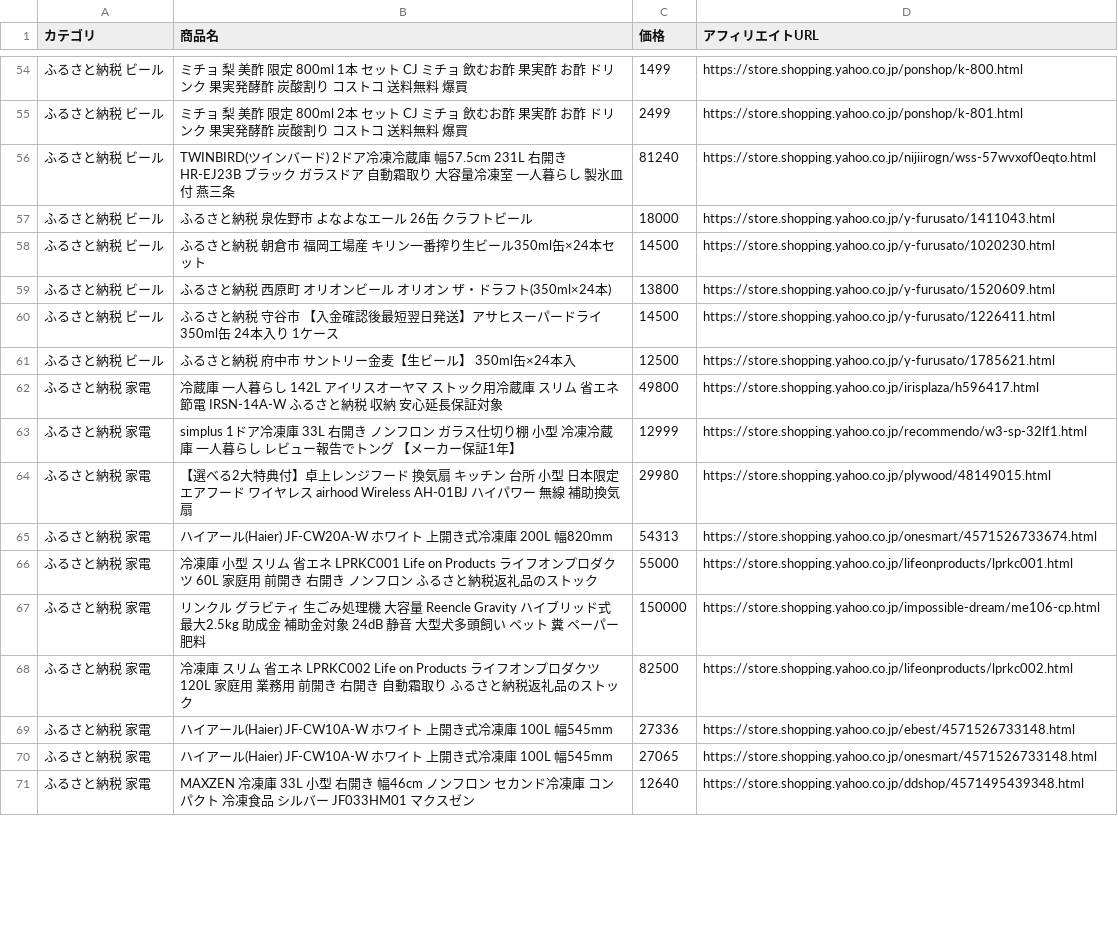
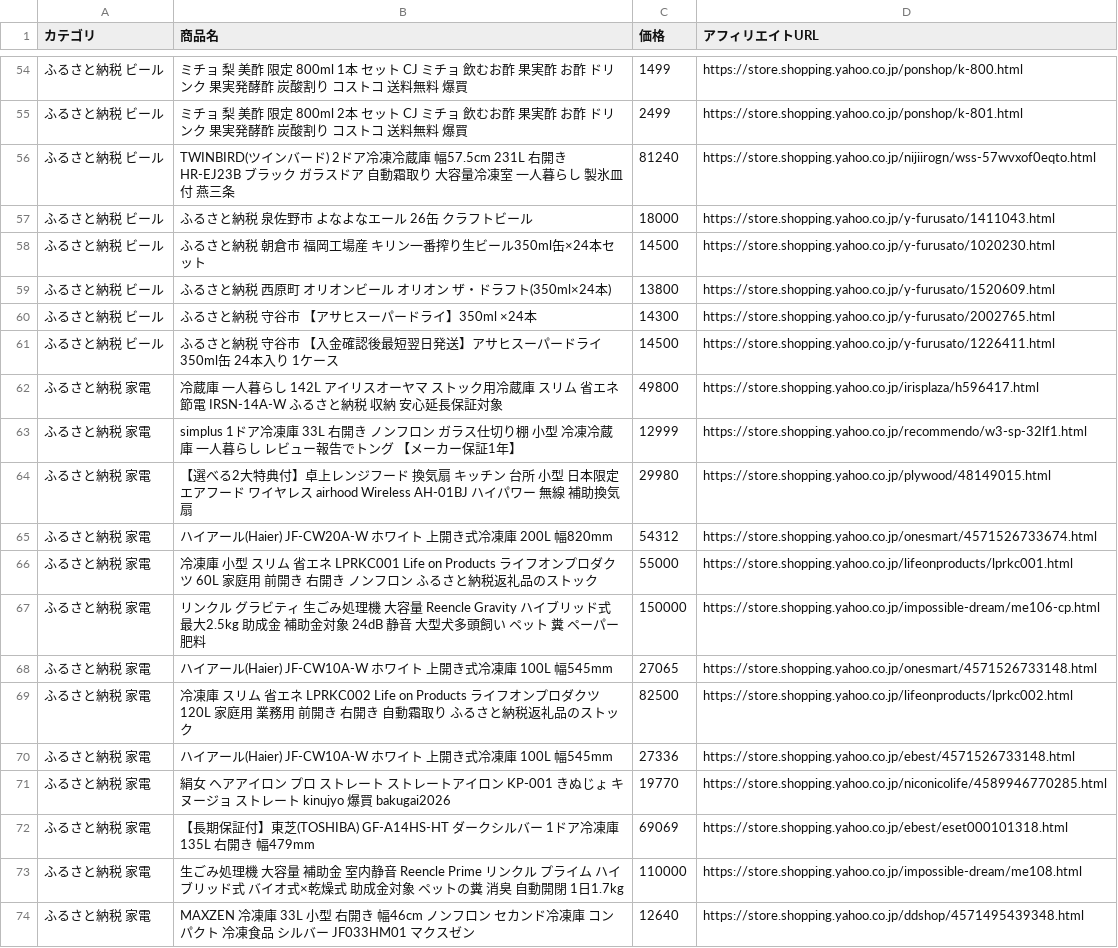
Before and after one commit to nrh44702-cell/yahoo-furusato, a CSV file: affiliate_products.csv, drawn as a sheet; only a part is shown, gaps mark what is left out; the diff covers the shown part only.

```diff
--- a/affiliate_products.csv
+++ b/affiliate_products.csv
@@ -59,4 +59,4 @@
 ふるさと納税 ビール,ふるさと納税 西原町 オリオンビール オリオン ザ・ドラフト(350ml×24本),13800,https://store.shopping.yahoo.co.jp/y-furusato/1520609.html
+ふるさと納税 ビール,ふるさと納税 守谷市 【アサヒスーパードライ】350ml ×24本,14300,https://store.shopping.yahoo.co.jp/y-furusato/2002765.html
 ふるさと納税 ビール,ふるさと納税 守谷市 【入金確認後最短翌日発送】アサヒスーパードライ350ml缶 24本入り 1ケース,14500,https://store.shopping.yahoo.co.jp/y-furusato/1226411.html
-ふるさと納税 ビール,ふるさと納税 府中市 サントリー金麦【生ビール】　350ml缶×24本入,12500,https://store.shopping.yahoo.co.jp/y-furusato/1785621.html
 ふるさと納税 家電,冷蔵庫 一人暮らし 142L アイリスオーヤマ ストック用冷蔵庫 スリム 省エネ 節電 IRSN-14A-W ふるさと納税 収納 安心延長保証対象,49800,https://store.shopping.yahoo.co.jp/irisplaza/h596417.html
@@ -64,8 +64,11 @@
 ふるさと納税 家電,【選べる2大特典付】卓上レンジフード 換気扇 キッチン 台所 小型 日本限定 エアフード ワイヤレス airhood Wireless AH-01BJ ハイパワー 無線 補助換気扇,29980,https://store.shopping.yahoo.co.jp/plywood/48149015.html
-ふるさと納税 家電,ハイアール(Haier) JF-CW20A-W ホワイト 上開き式冷凍庫 200L 幅820mm,54313,https://store.shopping.yahoo.co.jp/onesmart/4571526733674.html
+ふるさと納税 家電,ハイアール(Haier) JF-CW20A-W ホワイト 上開き式冷凍庫 200L 幅820mm,54312,https://store.shopping.yahoo.co.jp/onesmart/4571526733674.html
 ふるさと納税 家電,冷凍庫 小型 スリム 省エネ LPRKC001 Life on Products ライフオンプロダクツ 60L 家庭用 前開き 右開き ノンフロン ふるさと納税返礼品のストック,55000,https://store.shopping.yahoo.co.jp/lifeonproducts/lprkc001.html
 ふるさと納税 家電,リンクル グラビティ 生ごみ処理機 大容量 Reencle Gravity ハイブリッド式 最大2.5kg 助成金 補助金対象 24dB 静音 大型犬多頭飼い ペット 糞 ペーパー 肥料,150000,https://store.shopping.yahoo.co.jp/impossible-dream/me106-cp.html
+ふるさと納税 家電,ハイアール(Haier) JF-CW10A-W ホワイト 上開き式冷凍庫 100L 幅545mm,27065,https://store.shopping.yahoo.co.jp/onesmart/4571526733148.html
 ふるさと納税 家電,冷凍庫 スリム 省エネ LPRKC002 Life on Products ライフオンプロダクツ 120L 家庭用 業務用 前開き 右開き 自動霜取り ふるさと納税返礼品のストック,82500,https://store.shopping.yahoo.co.jp/lifeonproducts/lprkc002.html
 ふるさと納税 家電,ハイアール(Haier) JF-CW10A-W ホワイト 上開き式冷凍庫 100L 幅545mm,27336,https://store.shopping.yahoo.co.jp/ebest/4571526733148.html
-ふるさと納税 家電,ハイアール(Haier) JF-CW10A-W ホワイト 上開き式冷凍庫 100L 幅545mm,27065,https://store.shopping.yahoo.co.jp/onesmart/4571526733148.html
+ふるさと納税 家電,絹女 ヘアアイロン プロ ストレート ストレートアイロン KP-001 きぬじょ キヌージョ ストレート kinujyo 爆買 bakugai2026,19770,https://store.shopping.yahoo.co.jp/niconicolife/4589946770285.html
+ふるさと納税 家電,【長期保証付】東芝(TOSHIBA) GF-A14HS-HT ダークシルバー 1ドア冷凍庫 135L 右開き 幅479mm,69069,https://store.shopping.yahoo.co.jp/ebest/eset000101318.html
+ふるさと納税 家電,生ごみ処理機 大容量 補助金 室内静音 Reencle Prime リンクル プライム ハイブリッド式 バイオ式×乾燥式 助成金対象 ペットの糞 消臭 自動開閉 1日1.7kg,110000,https://store.shopping.yahoo.co.jp/impossible-dream/me108.html
 ふるさと納税 家電,MAXZEN 冷凍庫 33L 小型 右開き 幅46cm ノンフロン セカンド冷凍庫 コンパクト 冷凍食品 シルバー JF033HM01 マクスゼン,12640,https://store.shopping.yahoo.co.jp/ddshop/4571495439348.html
```
Also changed, not shown: 2 added rows, 3 removed rows, 10 moved rows and 1 edited cell elsewhere in this file, 1 other file.
